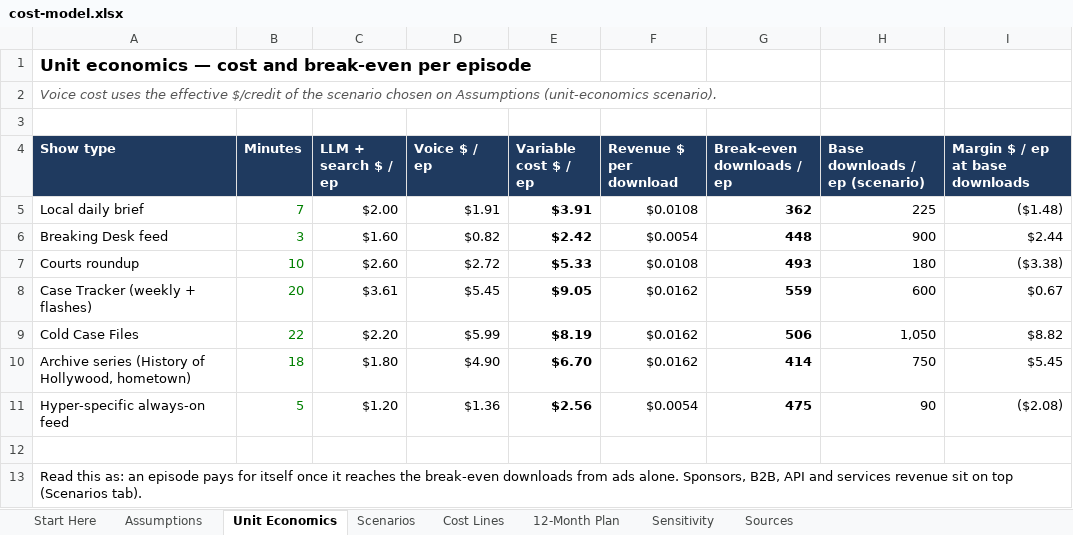
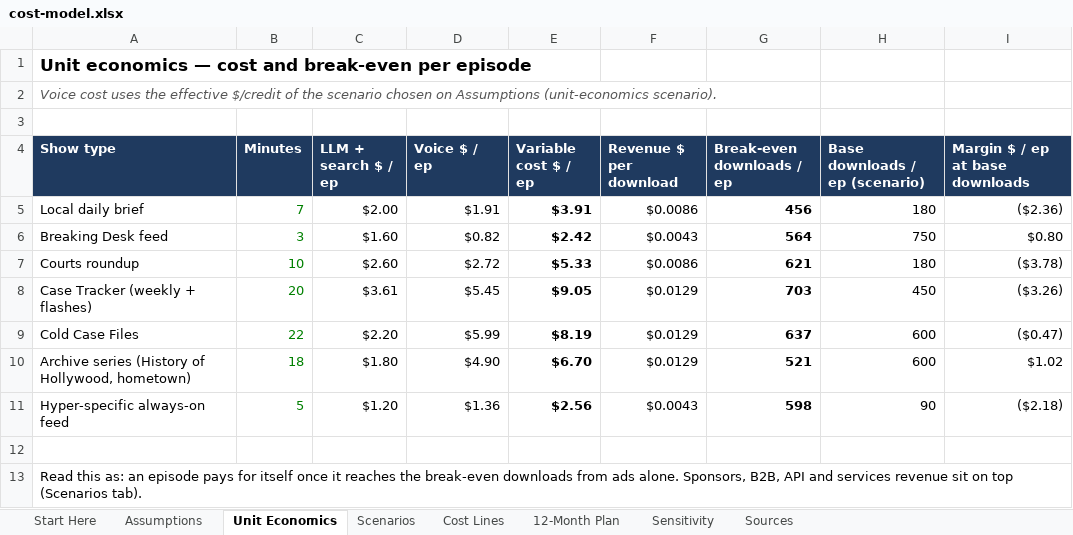
Before and after one commit to jgerms20/curious-and-creative, an Excel workbook: project-earlobe/finance/cost-model.xlsx, sheet Unit Economics, drawn as a sheet; values as stored, in another font and other column widths than the file's, no borders; the diff names each change by its address in the sheet, - before the commit and + after, or states it on an @@ line.

```diff
--- a/project-earlobe/finance/cost-model.xlsx (sheet Unit Economics)
+++ b/project-earlobe/finance/cost-model.xlsx (sheet Unit Economics)
-F5 (Revenue $ per download): $0.0108
+F5 (Revenue $ per download): $0.0086
-G5 (Break-even downloads / ep): 362
+G5 (Break-even downloads / ep): 456
-H5 (Base downloads / ep (scenario)): 225
+H5 (Base downloads / ep (scenario)): 180
-I5 (Margin $ / ep at base downloads): ($1.48)
+I5 (Margin $ / ep at base downloads): ($2.36)
-F6 (Revenue $ per download): $0.0054
+F6 (Revenue $ per download): $0.0043
-G6 (Break-even downloads / ep): 448
+G6 (Break-even downloads / ep): 564
-H6 (Base downloads / ep (scenario)): 900
+H6 (Base downloads / ep (scenario)): 750
-I6 (Margin $ / ep at base downloads): $2.44
+I6 (Margin $ / ep at base downloads): $0.80
-F7 (Revenue $ per download): $0.0108
+F7 (Revenue $ per download): $0.0086
-G7 (Break-even downloads / ep): 493
+G7 (Break-even downloads / ep): 621
-I7 (Margin $ / ep at base downloads): ($3.38)
+I7 (Margin $ / ep at base downloads): ($3.78)
-F8:F10 (Revenue $ per download): $0.0162
+F8:F10 (Revenue $ per download): $0.0129
-G8 (Break-even downloads / ep): 559
+G8 (Break-even downloads / ep): 703
-H8 (Base downloads / ep (scenario)): 600
+H8 (Base downloads / ep (scenario)): 450
-I8 (Margin $ / ep at base downloads): $0.67
+I8 (Margin $ / ep at base downloads): ($3.26)
-G9 (Break-even downloads / ep): 506
+G9 (Break-even downloads / ep): 637
-H9 (Base downloads / ep (scenario)): 1,050
+H9 (Base downloads / ep (scenario)): 600
-I9 (Margin $ / ep at base downloads): $8.82
+I9 (Margin $ / ep at base downloads): ($0.47)
-G10 (Break-even downloads / ep): 414
+G10 (Break-even downloads / ep): 521
-H10 (Base downloads / ep (scenario)): 750
+H10 (Base downloads / ep (scenario)): 600
-I10 (Margin $ / ep at base downloads): $5.45
+I10 (Margin $ / ep at base downloads): $1.02
-F11 (Revenue $ per download): $0.0054
+F11 (Revenue $ per download): $0.0043
-G11 (Break-even downloads / ep): 475
+G11 (Break-even downloads / ep): 598
-I11 (Margin $ / ep at base downloads): ($2.08)
+I11 (Margin $ / ep at base downloads): ($2.18)
```
Also changed, not shown: sheet Scenarios, sheet Sensitivity, sheet Cost Lines, sheet 12-Month Plan, sheet Assumptions, sheet Start Here, formulas that keep their value, 3 other files.
